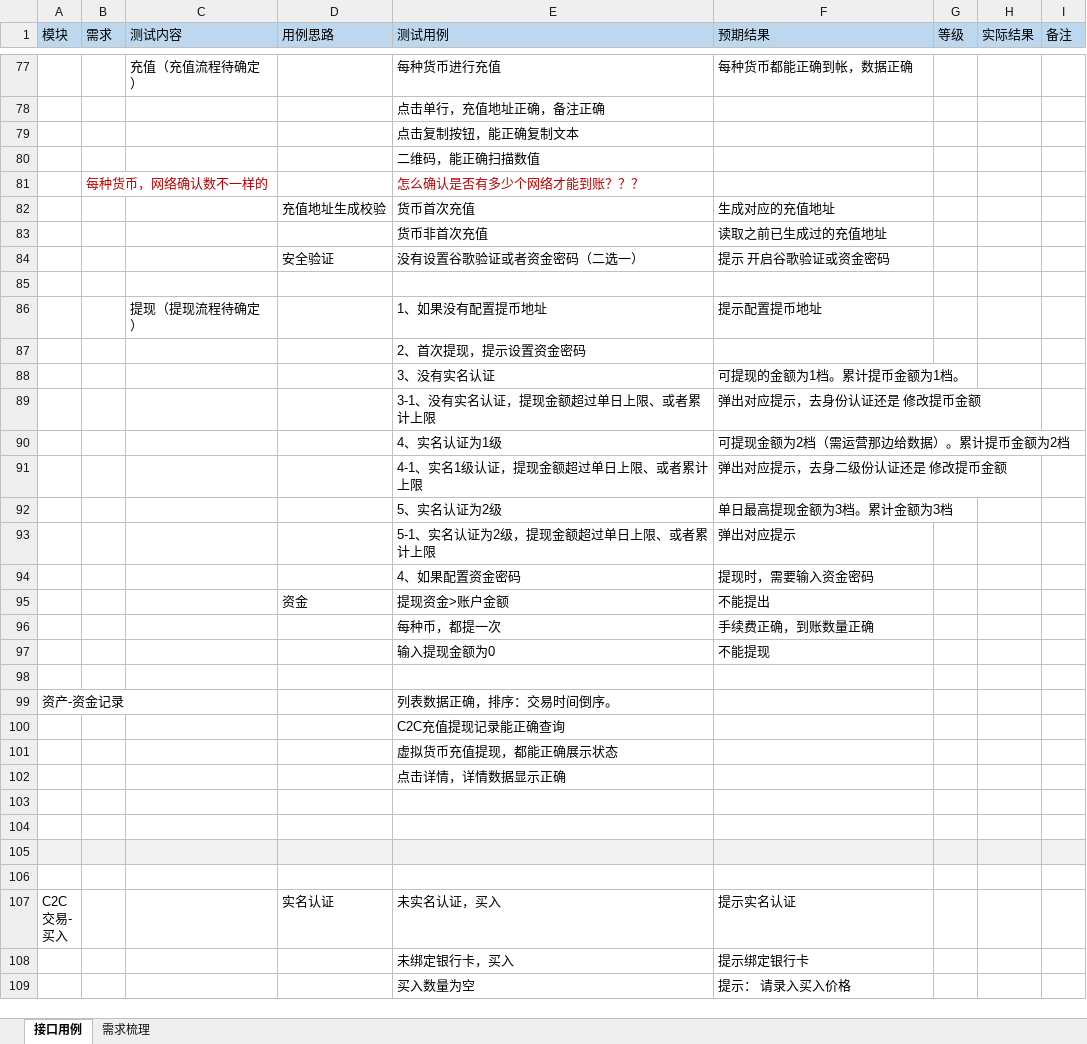
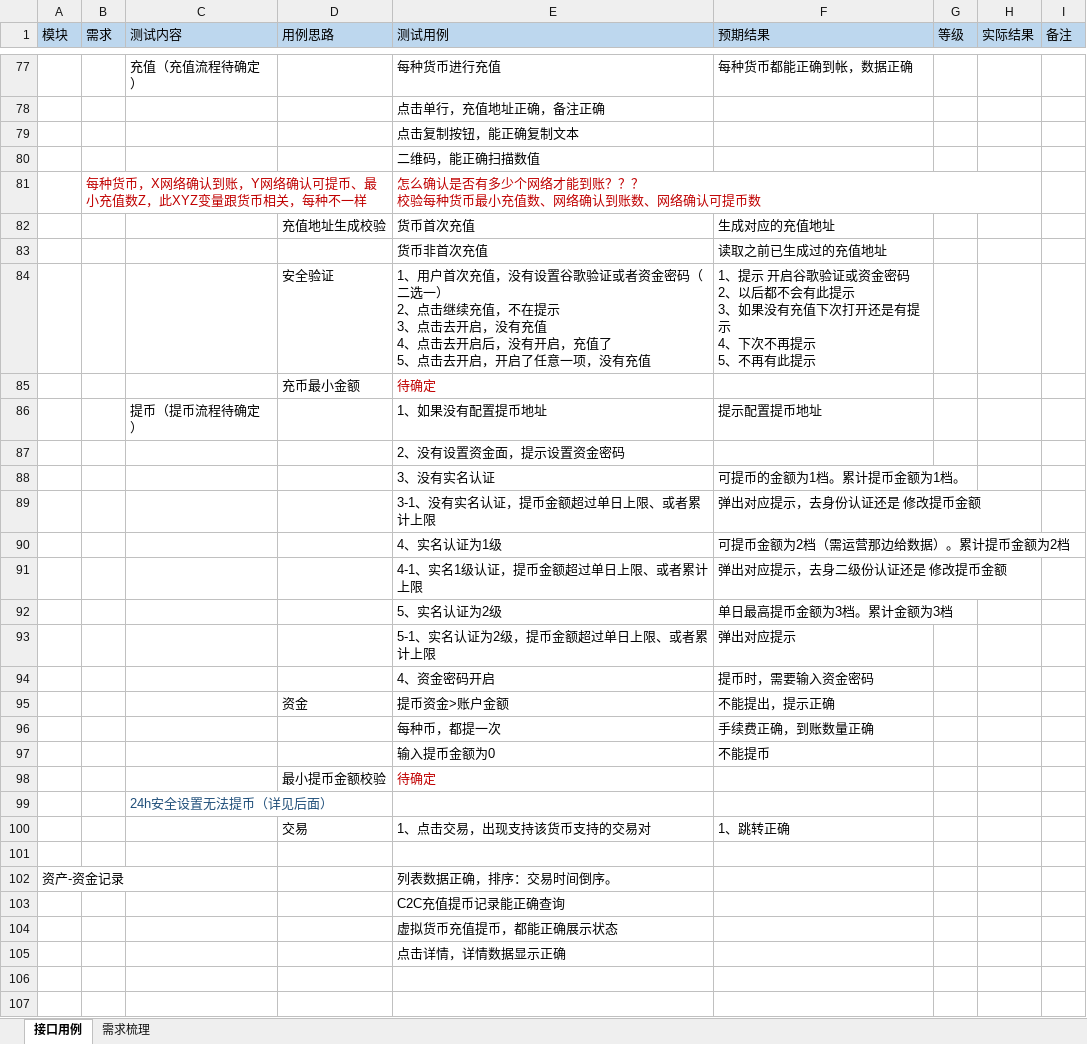
Before and after one commit to tianmimifly/yixing, an Excel workbook: 测试用例Web.xlsx, sheet 接口用例, drawn as a sheet; only a part is shown, gaps mark what is left out; the shorter side is filled out with more unchanged rows; values as stored, in another font and other column widths than the file's, no borders; removed rows and columns are numbered as before the commit, all else as after; ↵ is a line break in a cell; the diff covers the shown part only; the diff names each change by its address in the sheet, - before the commit and + after, or states it on an @@ line.

```diff
--- a/测试用例Web.xlsx (sheet 接口用例)
+++ b/测试用例Web.xlsx (sheet 接口用例)
-row 81:  | 每种货币，网络确认数不一样的 |  |  | 怎么确认是否有多少个网络才能到账？？？
+row 81:  | 每种货币，X网络确认到账，Y网络确认可提币、最小充值数Z，此XYZ变量跟货币相关，每种不一样 |  |  | 怎么确认是否有多少个网络才能到账？？？ ↵ 校验每种货币最小充值数、网络确认到账数、网络确认可提币数
-row 84:  |  |  | 安全验证 | 没有设置谷歌验证或者资金密码（二选一） | 提示 开启谷歌验证或资金密码
-row 84: (empty)
+row 84:  |  |  | 安全验证 | 1、用户首次充值，没有设置谷歌验证或者资金密码（二选一） ↵ 2、点击继续充值，不在提示 ↵ 3、点击去开启，没有充值 ↵ 4、点击去开启后，没有开启，充值了 ↵ 5、点击去开启，开启了任意一项，没有充值 | 1、提示 开启谷歌验证或资金密码 ↵ 2、以后都不会有此提示 ↵ 3、如果没有充值下次打开还是有提示 ↵ 4、下次不再提示 ↵ 5、不再有此提示
+row 85:  |  |  | 充币最小金额 | 待确定
-C86 (测试内容): 提现（提现流程待确定）
+C86 (测试内容): 提币（提币流程待确定）
-E87 (测试用例): 2、首次提现，提示设置资金密码
+E87 (测试用例): 2、没有设置资金面，提示设置资金密码
-F88 (预期结果): 可提现的金额为1档。累计提币金额为1档。
+F88 (预期结果): 可提币的金额为1档。累计提币金额为1档。
-E89 (测试用例): 3-1、没有实名认证，提现金额超过单日上限、或者累计上限
+E89 (测试用例): 3-1、没有实名认证，提币金额超过单日上限、或者累计上限
-F90 (预期结果): 可提现金额为2档（需运营那边给数据）。累计提币金额为2档
+F90 (预期结果): 可提币金额为2档（需运营那边给数据）。累计提币金额为2档
-E91 (测试用例): 4-1、实名1级认证，提现金额超过单日上限、或者累计上限
+E91 (测试用例): 4-1、实名1级认证，提币金额超过单日上限、或者累计上限
-F92 (预期结果): 单日最高提现金额为3档。累计金额为3档
+F92 (预期结果): 单日最高提币金额为3档。累计金额为3档
-E93 (测试用例): 5-1、实名认证为2级，提现金额超过单日上限、或者累计上限
+E93 (测试用例): 5-1、实名认证为2级，提币金额超过单日上限、或者累计上限
-row 94:  |  |  |  | 4、如果配置资金密码 | 提现时，需要输入资金密码
+row 94:  |  |  |  | 4、资金密码开启 | 提币时，需要输入资金密码
-E95 (测试用例): 提现资金>账户金额
+E95 (测试用例): 提币资金>账户金额
-F95 (预期结果): 不能提出
+F95 (预期结果): 不能提出，提示正确
-row 97:  |  |  |  | 输入提现金额为0 | 不能提现
+row 97:  |  |  |  | 输入提币金额为0 | 不能提币
+row 98:  |  |  | 最小提币金额校验 | 待确定
+row 99:  |  | 24h安全设置无法提币（详见后面）
+row 100:  |  |  | 交易 | 1、点击交易，出现支持该货币支持的交易对 | 1、跳转正确
-E103 (测试用例): C2C充值提现记录能正确查询
+E103 (测试用例): C2C充值提币记录能正确查询
-E104 (测试用例): 虚拟货币充值提现，都能正确展示状态
+E104 (测试用例): 虚拟货币充值提币，都能正确展示状态
```
Also changed, not shown: 14 added rows, 1 removed row and 2 edited cells elsewhere in this sheet, 需求梳理.xlsx.
